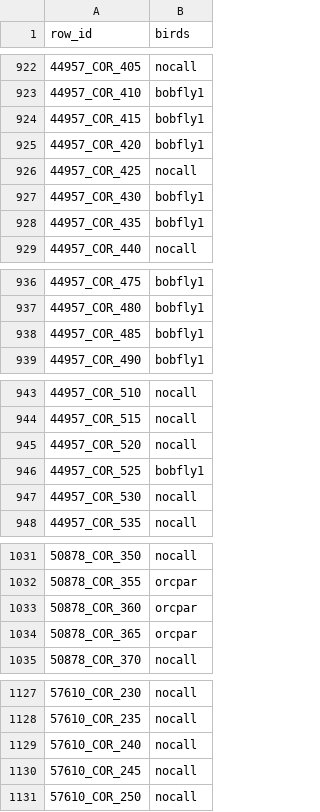
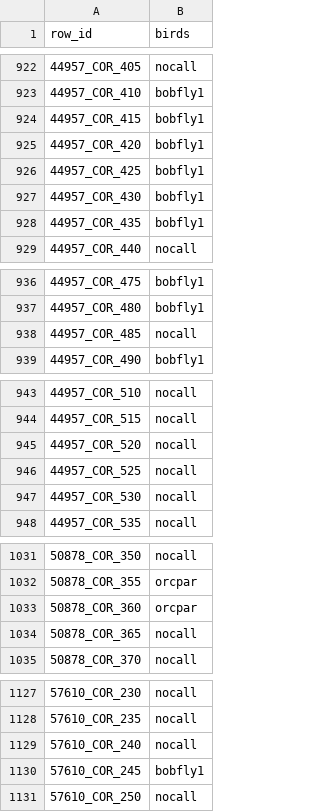
Before and after one commit to myurasov/Kaggle-BirdCLEF-2021, a CSV file: notebooks/submission.csv, drawn as a sheet; only a part is shown, gaps mark what is left out; the diff covers the shown part only.

```diff
--- a/notebooks/submission.csv
+++ b/notebooks/submission.csv
@@ -925,3 +925,3 @@ row_id,birds
 44957_COR_420,bobfly1
-44957_COR_425,nocall
+44957_COR_425,bobfly1
 44957_COR_430,bobfly1
@@ -937,3 +937,3 @@ row_id,birds
 44957_COR_480,bobfly1
-44957_COR_485,bobfly1
+44957_COR_485,nocall
 44957_COR_490,bobfly1
@@ -945,3 +945,3 @@ row_id,birds
 44957_COR_520,nocall
-44957_COR_525,bobfly1
+44957_COR_525,nocall
 44957_COR_530,nocall
@@ -1033,3 +1033,3 @@ row_id,birds
 50878_COR_360,orcpar
-50878_COR_365,orcpar
+50878_COR_365,nocall
 50878_COR_370,nocall
@@ -1129,3 +1129,3 @@ row_id,birds
 57610_COR_240,nocall
-57610_COR_245,nocall
+57610_COR_245,bobfly1
 57610_COR_250,nocall
```
Also changed, not shown: 17 edited cells elsewhere in this file, 3 other files.
